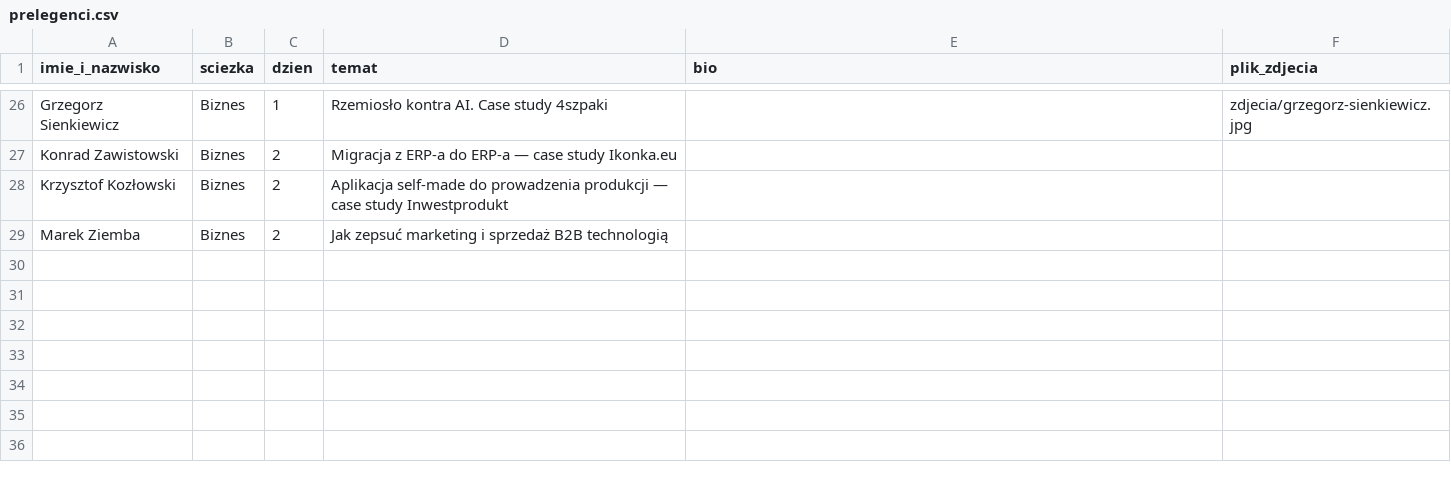
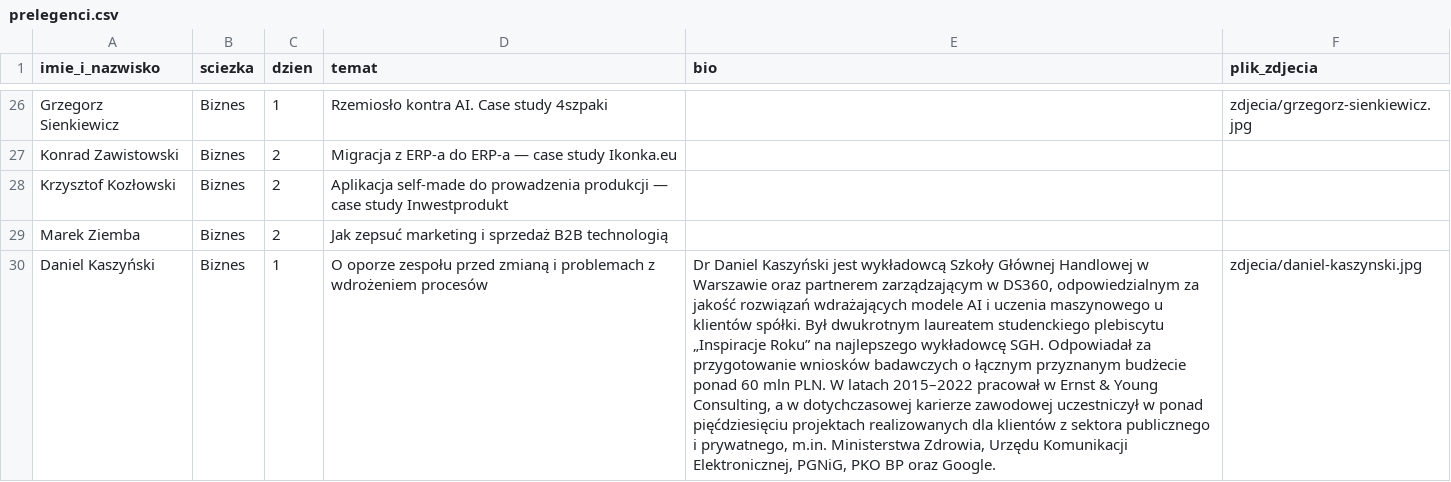
Before and after one commit to programistok-org/www, a CSV file: public/press/prelegenci/prelegenci.csv, drawn as a sheet; only a part is shown, gaps mark what is left out; the diff names each change by its address in the sheet, - before the commit and + after, or states it on an @@ line.

```diff
--- a/public/press/prelegenci/prelegenci.csv
+++ b/public/press/prelegenci/prelegenci.csv
+row 30: Daniel Kaszyński | Biznes | 1 | O oporze zespołu przed zmianą i problemach z wdrożeniem procesów | Dr Daniel Kaszyński jest wykładowcą Szkoły Głównej Handlowej w Warszawie oraz partnerem zarządzającym w DS360, odpowiedzialnym za jakość rozwiązań wdrażających modele AI i uczenia maszynowego u klientów spółki. Był dwukrotnym laureatem studenckiego plebiscytu „Inspiracje Roku” na najlepszego wykładowcę SGH. Odpowiadał za przygotowanie wniosków badawczych o łącznym przyznanym budżecie ponad 60 mln PLN. W latach 2015–2022 pracował w Ernst & Young Consulting, a w dotychczasowej karierze zawodowej uczestniczył w ponad pięćdziesięciu projektach realizowanych dla klientów z sektora publicznego i prywatnego, m.in. Ministerstwa Zdrowia, Urzędu Komunikacji Elektronicznej, PGNiG, PKO BP oraz Google. | zdjecia/daniel-kaszynski.jpg
```
Also changed, not shown: 13 other files.
